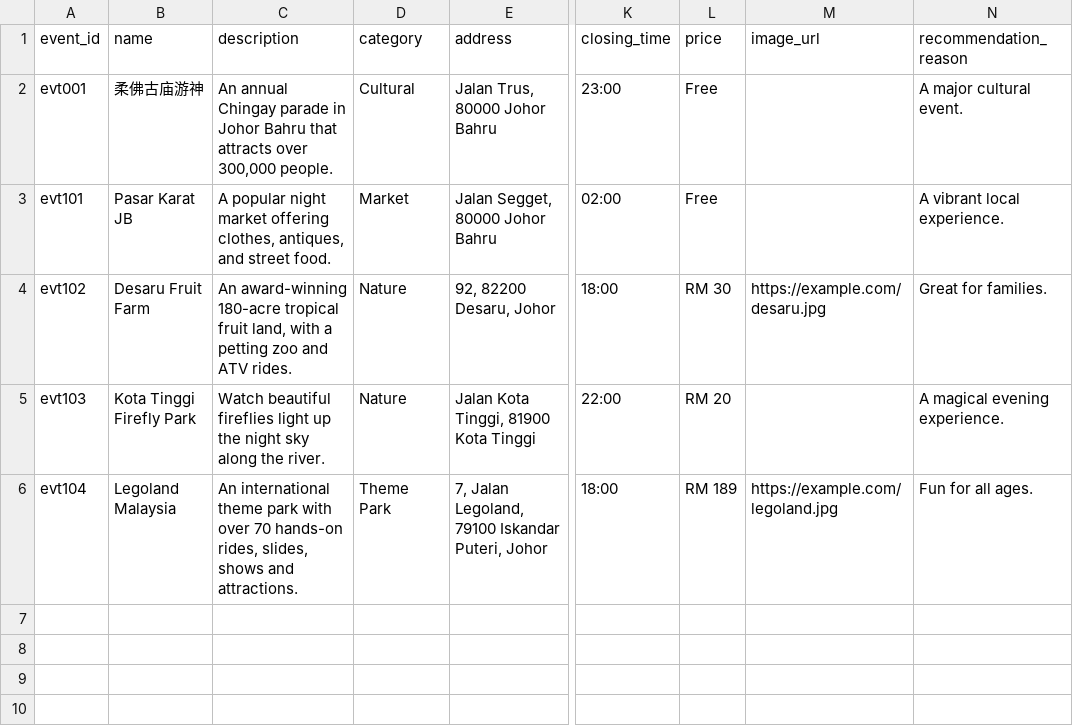
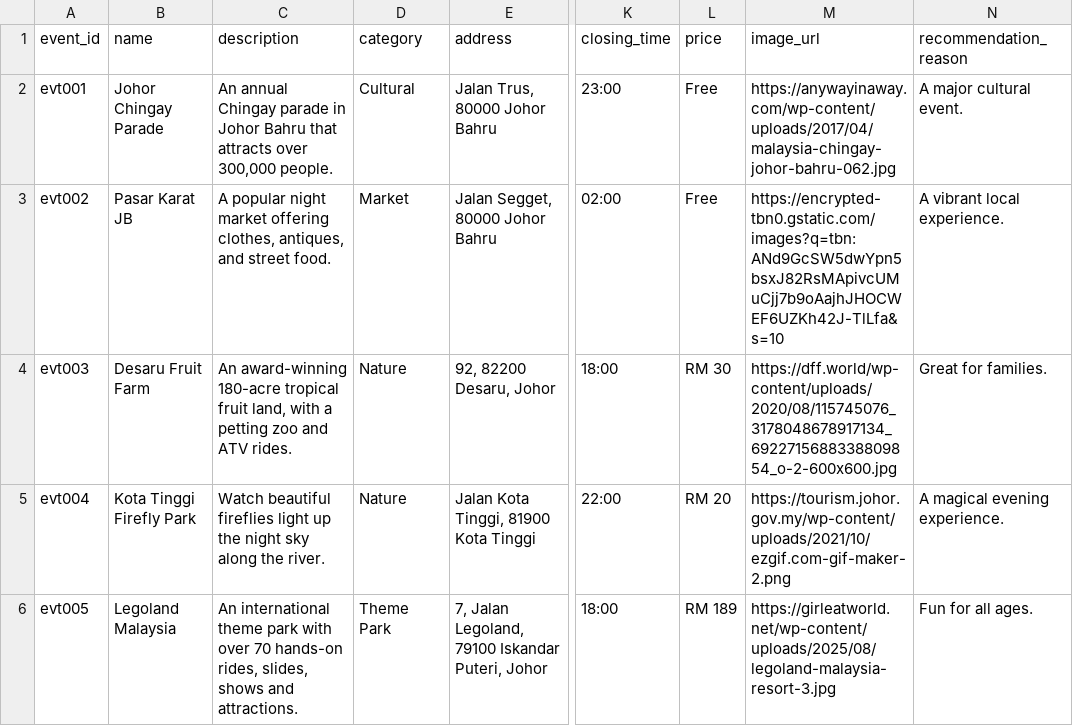
Before and after one commit to jx273/malaysia_tourism_app, a CSV file: backend/events.csv, drawn as a sheet; only a part is shown, gaps mark what is left out; the diff names each change by its address in the sheet, - before the commit and + after, or states it on an @@ line.

```diff
--- a/backend/events.csv
+++ b/backend/events.csv
-B2 (name): 柔佛古庙游神
+B2 (name): Johor Chingay Parade
-M2 (image_url): (empty)
+M2 (image_url): https://anywayinaway.com/wp-content/uploads/2017/04/malaysia-chingay-johor-bahru-062.jpg
-A3 (event_id): evt101
+A3 (event_id): evt002
-M3 (image_url): (empty)
+M3 (image_url): https://encrypted-tbn0.gstatic.com/images?q=tbn:ANd9GcSW5dwYpn5bsxJ82RsMApivcUMuCjj7b9oAajhJHOCWEF6UZKh42J-TlLfa&s=10
-A4 (event_id): evt102
+A4 (event_id): evt003
-M4 (image_url): https://example.com/desaru.jpg
+M4 (image_url): https://dff.world/wp-content/uploads/2020/08/115745076_3178048678917134_6922715688338809854_o-2-600x600.jpg
-A5 (event_id): evt103
+A5 (event_id): evt004
-M5 (image_url): (empty)
+M5 (image_url): https://tourism.johor.gov.my/wp-content/uploads/2021/10/ezgif.com-gif-maker-2.png
-A6 (event_id): evt104
+A6 (event_id): evt005
-M6 (image_url): https://example.com/legoland.jpg
+M6 (image_url): https://girleatworld.net/wp-content/uploads/2025/08/legoland-malaysia-resort-3.jpg
```
Also changed, not shown: 6 other files.
